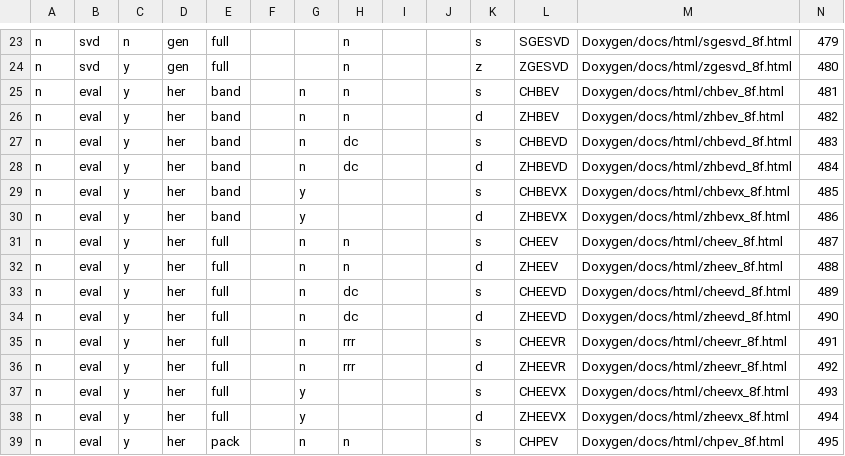
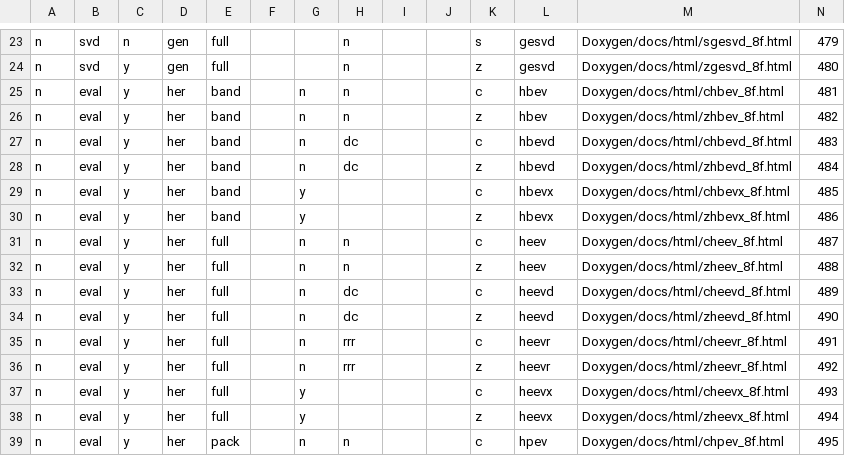
Before and after one commit to LighthouseHPC/lighthouse, a CSV file: src/Dlighthouse/lighthouse/libraries/lapack_eprob/databaseMng/Simple/lighthouse_eprobs.csv, drawn as a sheet; only a part is shown, gaps mark what is left out; the diff covers the shown part only; the diff names each change by its address in the sheet, - before the commit and + after, or states it on an @@ line.

```diff
--- a/src/Dlighthouse/lighthouse/libraries/lapack_eprob/databaseMng/Simple/lighthouse_eprobs.csv
+++ b/src/Dlighthouse/lighthouse/libraries/lapack_eprob/databaseMng/Simple/lighthouse_eprobs.csv
-L23: SGESVD
+L23: gesvd
-L24: ZGESVD
+L24: gesvd
-K25: s
+K25: c
-L25: CHBEV
+L25: hbev
-K26: d
+K26: z
-L26: ZHBEV
+L26: hbev
-K27: s
+K27: c
-L27: CHBEVD
+L27: hbevd
-K28: d
+K28: z
-L28: ZHBEVD
+L28: hbevd
-K29: s
+K29: c
-L29: CHBEVX
+L29: hbevx
-K30: d
+K30: z
-L30: ZHBEVX
+L30: hbevx
-K31: s
+K31: c
-L31: CHEEV
+L31: heev
-K32: d
+K32: z
-L32: ZHEEV
+L32: heev
-K33: s
+K33: c
-L33: CHEEVD
+L33: heevd
-K34: d
+K34: z
-L34: ZHEEVD
+L34: heevd
-K35: s
+K35: c
-L35: CHEEVR
+L35: heevr
-K36: d
+K36: z
-L36: ZHEEVR
+L36: heevr
-K37: s
+K37: c
-L37: CHEEVX
+L37: heevx
-K38: d
+K38: z
-L38: ZHEEVX
+L38: heevx
-K39: s
+K39: c
-L39: CHPEV
+L39: hpev
```
Also changed, not shown: 82 edited cells elsewhere in this file, 2 other files.
